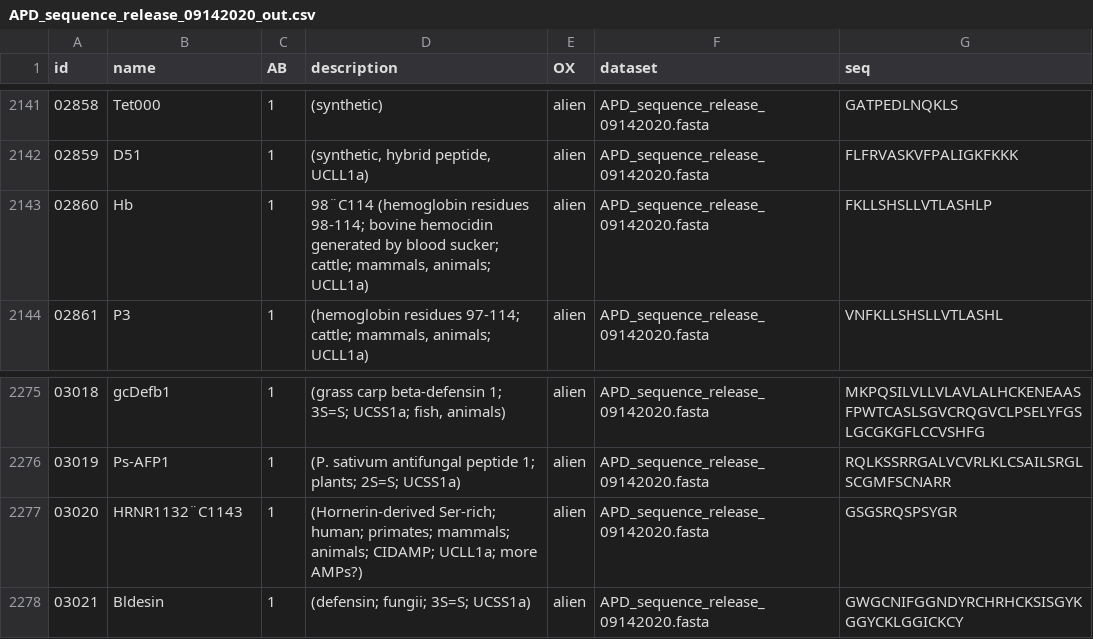
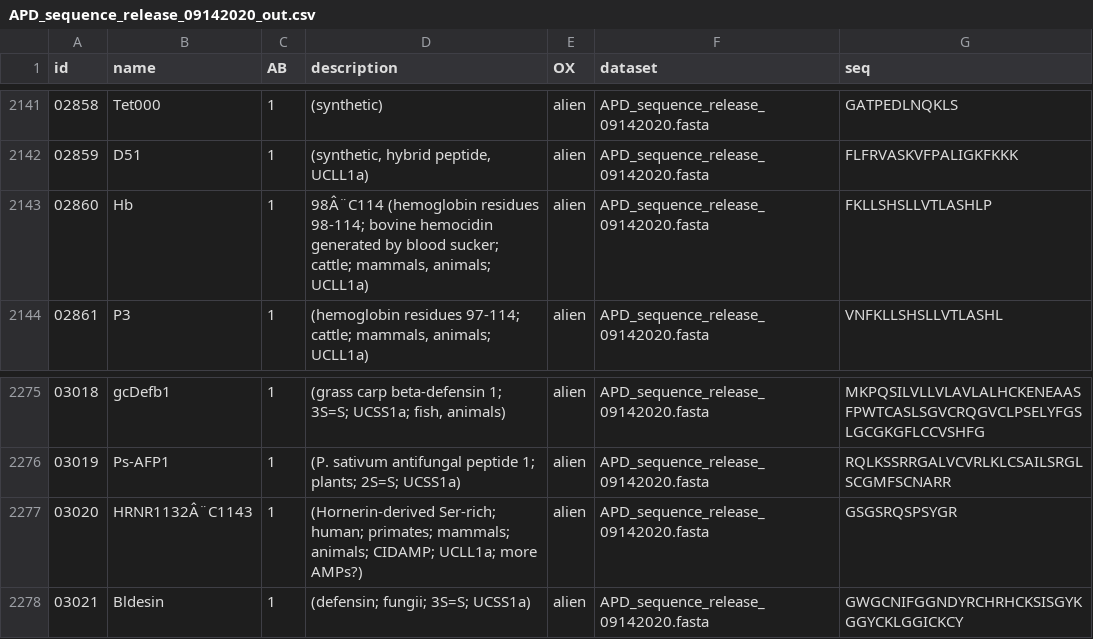
Before and after one commit to lrothenbuehl/dc_project, a CSV file: 01-Data_Extraction/proc_output/APD_sequence_release_09142020_out.csv, drawn as a sheet; only a part is shown, gaps mark what is left out; the diff covers the shown part only.

```diff
--- a/01-Data_Extraction/proc_output/APD_sequence_release_09142020_out.csv
+++ b/01-Data_Extraction/proc_output/APD_sequence_release_09142020_out.csv
@@ -4283,4 +4283,4 @@ id,name,AB,description,OX,dataset,seq
 ",alien,APD_sequence_release_09142020.fasta,FLFRVASKVFPALIGKFKKK
-02860,Hb,1,"98¨C114 (hemoglobin residues 98-114; bovine hemocidin generated by blood sucker; cattle; mammals, animals; UCLL1a)
-",alien,APD_sequence_release_09142020.fasta,FKLLSHSLLVTLASHLP
+02860,Hb,1,"98Â¨C114 (hemoglobin residues 98-114; bovine hemocidin generated by blood sucker; cattle; mammals, animals; UCLL1a)
+",alien,APD_sequence_release_09142020.fasta,FKLLSHSLLVTLASHLP
 02861,P3,1,"(hemoglobin residues 97-114; cattle; mammals, animals; UCLL1a)
@@ -4551,4 +4551,4 @@ id,name,AB,description,OX,dataset,seq
 ",alien,APD_sequence_release_09142020.fasta,RQLKSSRRGALVCVRLKLCSAILSRGLSCGMFSCNARR
-03020,HRNR1132¨C1143,1,"(Hornerin-derived Ser-rich; human; primates; mammals; animals; CIDAMP; UCLL1a; more AMPs?)
-",alien,APD_sequence_release_09142020.fasta,GSGSRQSPSYGR
+03020,HRNR1132Â¨C1143,1,"(Hornerin-derived Ser-rich; human; primates; mammals; animals; CIDAMP; UCLL1a; more AMPs?)
+",alien,APD_sequence_release_09142020.fasta,GSGSRQSPSYGR
 03021,Bldesin,1,"(defensin; fungii; 3S=S; UCSS1a)
```
Also changed, not shown: 10 edited cells elsewhere in this file, 01-Data_Extraction/proc_output/dbaasp_nonribosomal_out.csv, 01-Data_Extraction/proc_output/dbaasp_ribosomal_out.csv, 21 other files.
